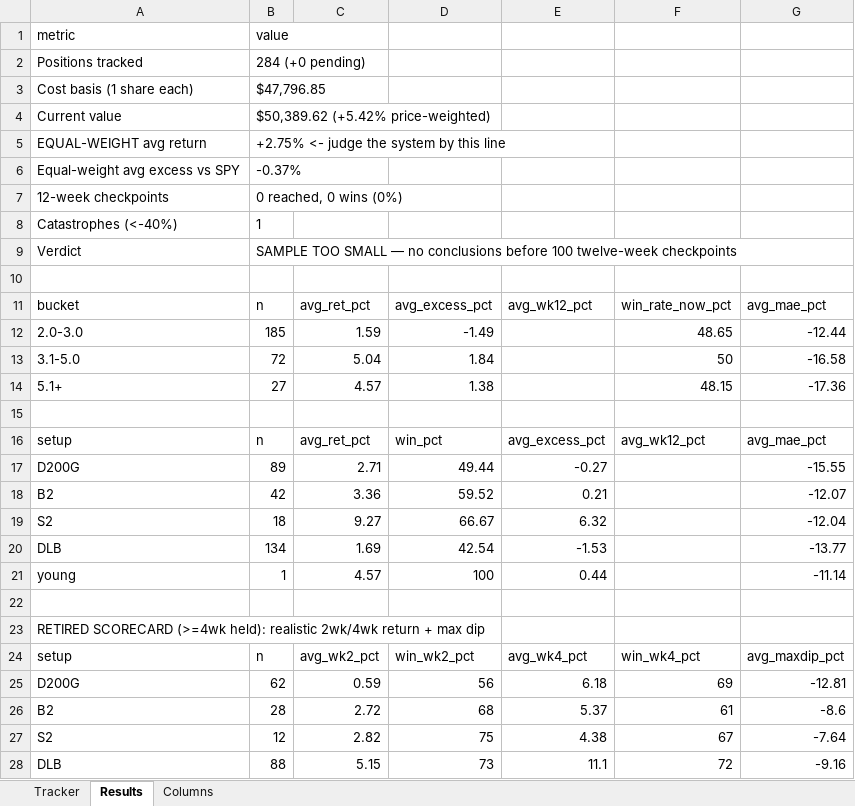
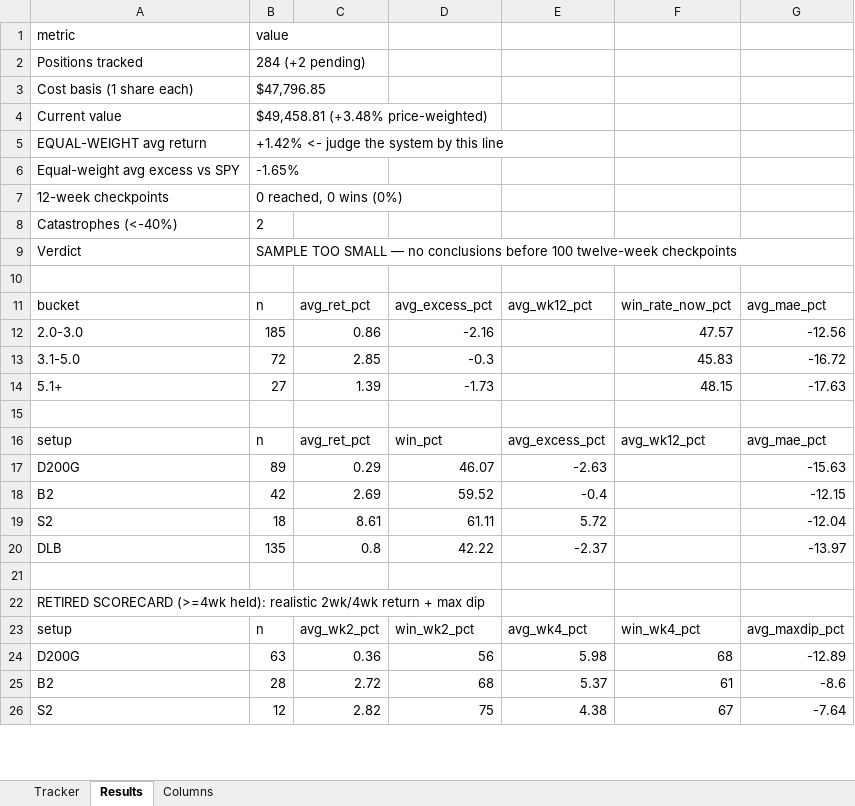
Before and after one commit to gjv-81/slowswing, an Excel workbook: sts_ml_paper_tracker.xlsx, sheet Results, drawn as a sheet; only a part is shown; values as stored, in another font and other column widths than the file's, no borders; removed rows and columns are numbered as before the commit, all else as after; the diff covers the shown part only; the diff names each change by its address in the sheet, - before the commit and + after, or states it on an @@ line.

```diff
--- a/sts_ml_paper_tracker.xlsx (sheet Results)
+++ b/sts_ml_paper_tracker.xlsx (sheet Results)
-B2: 284 (+0 pending)
+B2: 284 (+2 pending)
-B4: $50,389.62 (+5.42% price-weighted)
+B4: $49,458.81 (+3.48% price-weighted)
-B5: +2.75% <- judge the system by this line
+B5: +1.42% <- judge the system by this line
-B6: -0.37%
+B6: -1.65%
-B8: 1
+B8: 2
-C12: 1.59
+C12: 0.86
-D12: -1.49
+D12: -2.16
-F12: 48.65
+F12: 47.57
-G12: -12.44
+G12: -12.56
-C13: 5.04
+C13: 2.85
-D13: 1.84
+D13: -0.3
-F13: 50
+F13: 45.83
-G13: -16.58
+G13: -16.72
-C14: 4.57
+C14: 1.39
-D14: 1.38
+D14: -1.73
-G14: -17.36
+G14: -17.63
-C17: 2.71
+C17: 0.29
-D17: 49.44
+D17: 46.07
-E17: -0.27
+E17: -2.63
-G17: -15.55
+G17: -15.63
-C18: 3.36
+C18: 2.69
-E18: 0.21
+E18: -0.4
-G18: -12.07
+G18: -12.15
-C19: 9.27
+C19: 8.61
-D19: 66.67
+D19: 61.11
-E19: 6.32
+E19: 5.72
-row 20: DLB | 134 | 1.69 | 42.54 | -1.53 |  | -13.77
-row 21: young | 1 | 4.57 | 100 | 0.44 |  | -11.14
+row 20: DLB | 135 | 0.8 | 42.22 | -2.37 |  | -13.97
-row 25: D200G | 62 | 0.59 | 56 | 6.18 | 69 | -12.81
+row 24: D200G | 63 | 0.36 | 56 | 5.98 | 68 | -12.89
-row 28: DLB | 88 | 5.15 | 73 | 11.1 | 72 | -9.16
```
Also changed, not shown: 2 added rows, 1 removed row and 9 edited cells elsewhere in this sheet, sheet Tracker, STS_holy_grail.xlsx, 26 other files.
